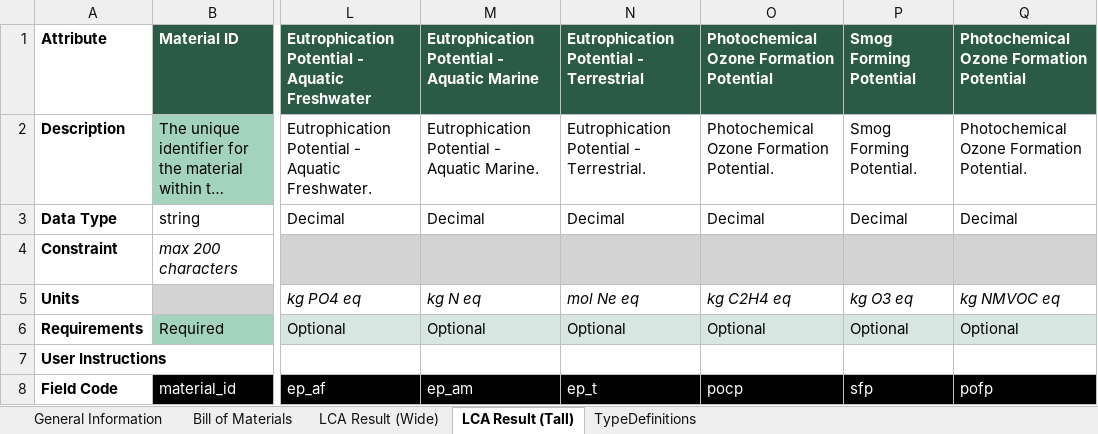
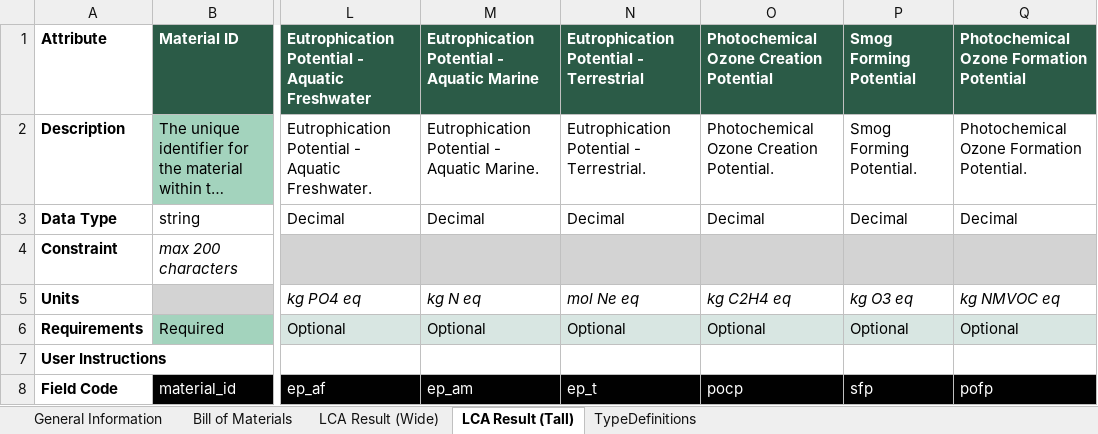
Before and after one commit to EPFL-ENAC/lmc-openbdf, an Excel workbook: template.xlsx, sheet LCA Result (Tall), drawn as a sheet; only a part is shown, gaps mark what is left out; long unchanged cells end in …; values as stored, in another font and other column widths than the file's, no borders; the diff names each change by its address in the sheet, - before the commit and + after, or states it on an @@ line.

```diff
--- a/template.xlsx (sheet LCA Result (Tall))
+++ b/template.xlsx (sheet LCA Result (Tall))
-O1: Photochemical Ozone Formation Potential
+O1: Photochemical Ozone Creation Potential
-O2: Photochemical Ozone Formation Potential.
+O2: Photochemical Ozone Creation Potential.
```
Also changed, not shown: sheet LCA Result (Wide), translators/translator_cola.xlsx, translators/translator_template.xlsx, 5 other files.
